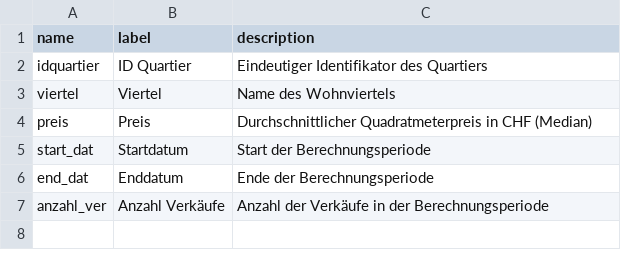
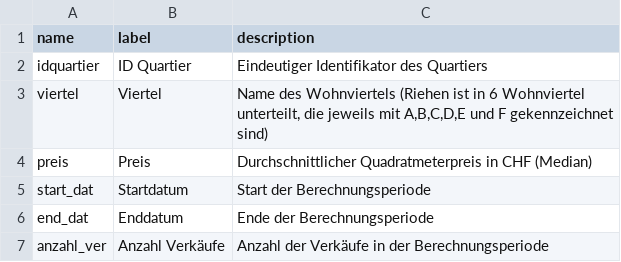
Before and after one commit to opendatabs/data-processing, a CSV file: gva_geodatenshop/schema_files/100367.csv, drawn as a sheet.

Commit message:
Update 100367.csv

```diff
--- a/gva_geodatenshop/schema_files/100367.csv
+++ b/gva_geodatenshop/schema_files/100367.csv
@@ -2,3 +2,3 @@ name;label;description
 idquartier;ID Quartier;Eindeutiger Identifikator des Quartiers
-viertel;Viertel;Name des Wohnviertels
+viertel;Viertel;Name des Wohnviertels (Riehen ist in 6 Wohnviertel unterteilt, die jeweils mit A,B,C,D,E und F gekennzeichnet sind)
 preis;Preis;Durchschnittlicher Quadratmeterpreis in CHF (Median)
```
